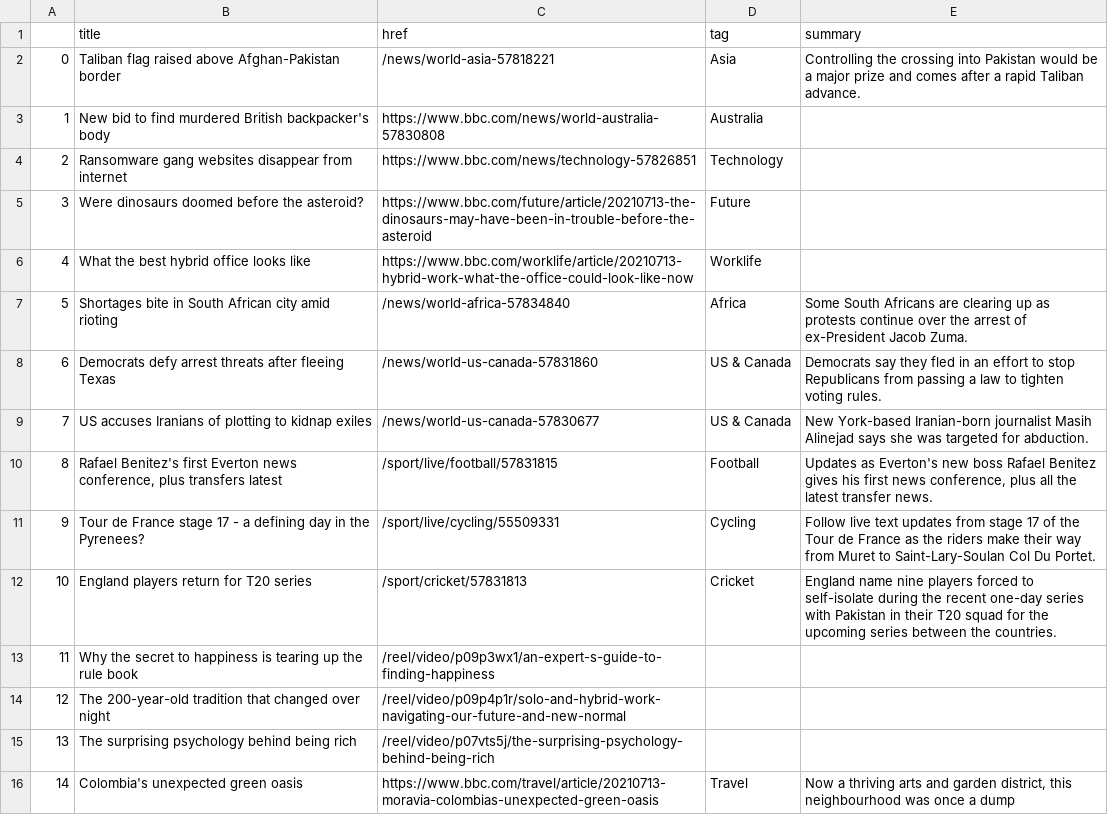
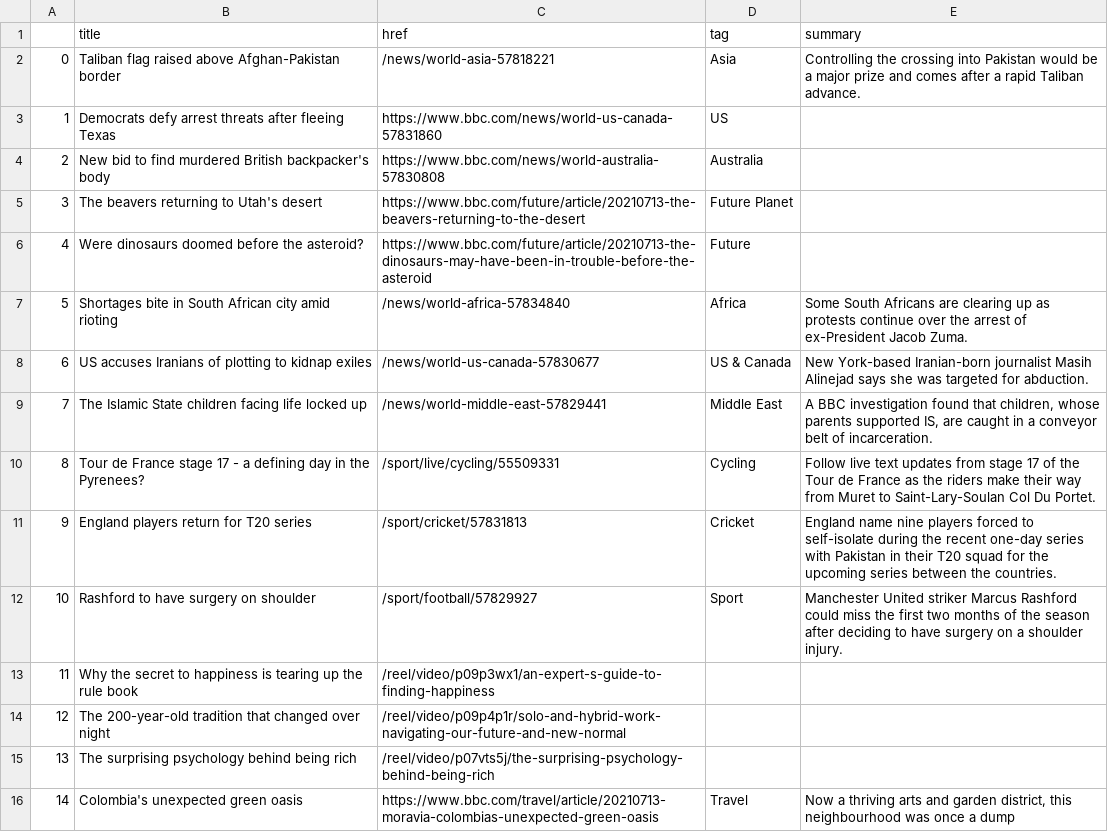
Before and after one commit to swatiyengar/automatic-scraper, a CSV file: bbc-headlines.csv, drawn as a sheet; only a part is shown; the diff covers the shown part only.

```diff
--- a/bbc-headlines.csv
+++ b/bbc-headlines.csv
@@ -2,12 +2,12 @@
 0,Taliban flag raised above Afghan-Pakistan border,/news/world-asia-57818221,Asia,Controlling the crossing into Pakistan would be a major prize and comes after a rapid Taliban advance.
-1,New bid to find murdered British backpacker's body,https://www.bbc.com/news/world-australia-57830808,Australia,
-2,Ransomware gang websites disappear from internet,https://www.bbc.com/news/technology-57826851,Technology,
-3,Were dinosaurs doomed before the asteroid?,https://www.bbc.com/future/article/20210713-the-dinosaurs-may-have-been-in-trouble-before-the-asteroid,Future,
-4,What the best hybrid office looks like,https://www.bbc.com/worklife/article/20210713-hybrid-work-what-the-office-could-look-like-now,Worklife,
+1,Democrats defy arrest threats after fleeing Texas,https://www.bbc.com/news/world-us-canada-57831860,US,
+2,New bid to find murdered British backpacker's body,https://www.bbc.com/news/world-australia-57830808,Australia,
+3,The beavers returning to Utah's desert,https://www.bbc.com/future/article/20210713-the-beavers-returning-to-the-desert,Future Planet,
+4,Were dinosaurs doomed before the asteroid?,https://www.bbc.com/future/article/20210713-the-dinosaurs-may-have-been-in-trouble-before-the-asteroid,Future,
 5,Shortages bite in South African city amid rioting,/news/world-africa-57834840,Africa,Some South Africans are clearing up as protests continue over the arrest of ex-President Jacob Zuma.
-6,Democrats defy arrest threats after fleeing Texas,/news/world-us-canada-57831860,US & Canada,Democrats say they fled in an effort to stop Republicans from passing a law to tighten voting rules.
-7,US accuses Iranians of plotting to kidnap exiles,/news/world-us-canada-57830677,US & Canada,New York-based Iranian-born journalist Masih Alinejad says she was targeted for abduction.
-8,"Rafael Benitez's first Everton news conference, plus transfers latest",/sport/live/football/57831815,Football,"Updates as Everton's new boss Rafael Benitez gives his first news conference, plus all the latest transfer news."
-9,Tour de France stage 17 - a defining day in the Pyrenees?,/sport/live/cycling/55509331,Cycling,Follow live text updates from stage 17 of the Tour de France as the riders make their way from Muret to Saint-Lary-Soulan Col Du Portet.
-10,England players return for T20 series,/sport/cricket/57831813,Cricket,England name nine players forced to self-isolate during the recent one-day series with Pakistan in their T20 squad for the upcoming series between the countries.
+6,US accuses Iranians of plotting to kidnap exiles,/news/world-us-canada-57830677,US & Canada,New York-based Iranian-born journalist Masih Alinejad says she was targeted for abduction.
+7,The Islamic State children facing life locked up,/news/world-middle-east-57829441,Middle East,"A BBC investigation found that children, whose parents supported IS, are caught in a conveyor belt of incarceration."
+8,Tour de France stage 17 - a defining day in the Pyrenees?,/sport/live/cycling/55509331,Cycling,Follow live text updates from stage 17 of the Tour de France as the riders make their way from Muret to Saint-Lary-Soulan Col Du Portet.
+9,England players return for T20 series,/sport/cricket/57831813,Cricket,England name nine players forced to self-isolate during the recent one-day series with Pakistan in their T20 squad for the upcoming series between the countries.
+10,Rashford to have surgery on shoulder,/sport/football/57829927,Sport,Manchester United striker Marcus Rashford could miss the first two months of the season after deciding to have surgery on a shoulder injury.
 11,Why the secret to happiness is tearing up the rule book,/reel/video/p09p3wx1/an-expert-s-guide-to-finding-happiness,,
```
Also changed, not shown: 26 edited cells elsewhere in this file.
